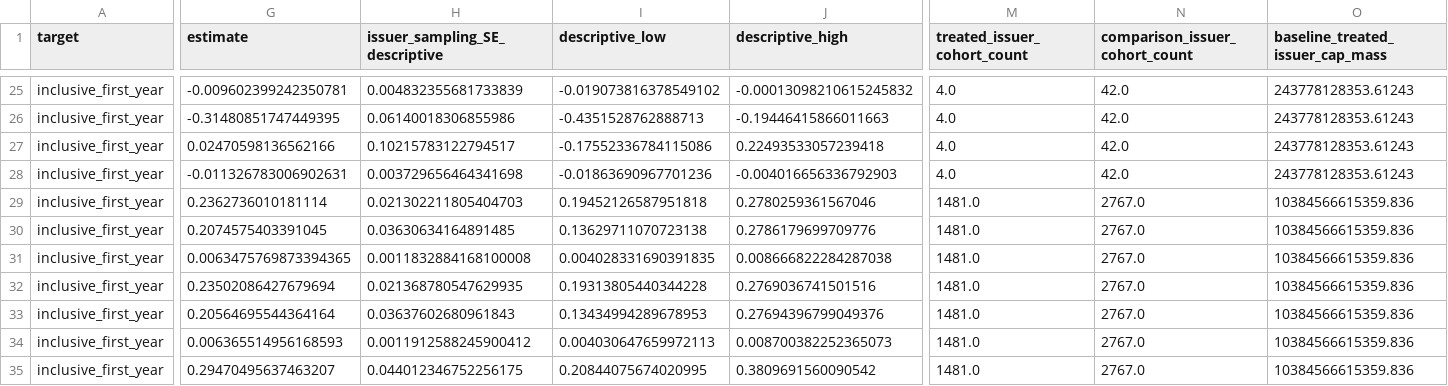
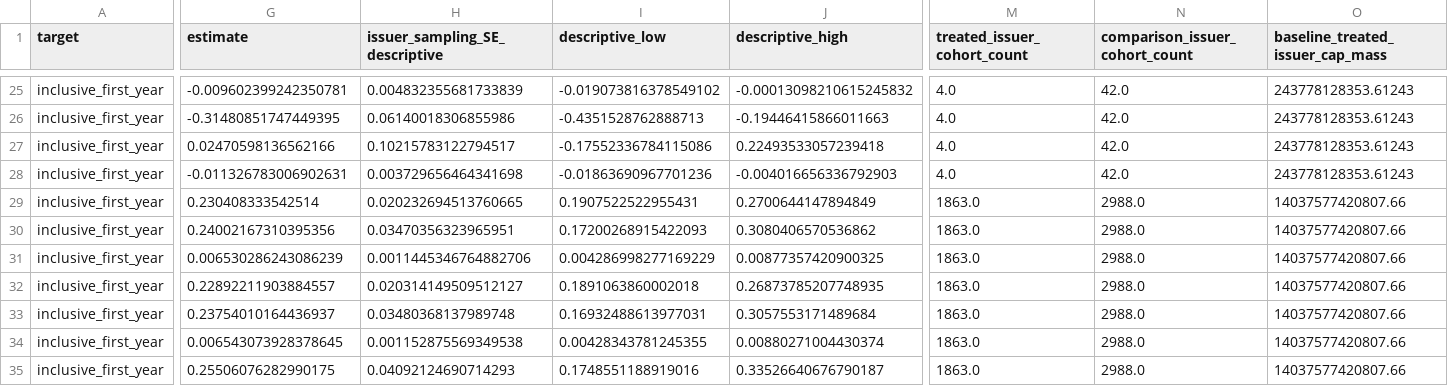
Before and after one commit to hunternbh/policy-diffusion, a CSV file: data/issuers/covered-issuer-family-did.csv, drawn as a sheet; only a part is shown, gaps mark what is left out; the diff covers the shown part only; the diff names each change by its address in the sheet, - before the commit and + after, or states it on an @@ line.

```diff
--- a/data/issuers/covered-issuer-family-did.csv
+++ b/data/issuers/covered-issuer-family-did.csv
-G29 (estimate): 0.2362736010181114
+G29 (estimate): 0.230408333542514
-H29 (issuer_sampling_SE_descriptive): 0.021302211805404703
+H29 (issuer_sampling_SE_descriptive): 0.020232694513760665
-I29 (descriptive_low): 0.19452126587951818
+I29 (descriptive_low): 0.1907522522955431
-J29 (descriptive_high): 0.2780259361567046
+J29 (descriptive_high): 0.2700644147894849
-M29:M35 (treated_issuer_cohort_count): 1481.0
+M29:M35 (treated_issuer_cohort_count): 1863.0
-N29:N35 (comparison_issuer_cohort_count): 2767.0
+N29:N35 (comparison_issuer_cohort_count): 2988.0
-O29:O35 (baseline_treated_issuer_cap_mass): 10384566615359.836
+O29:O35 (baseline_treated_issuer_cap_mass): 14037577420807.66
-G30 (estimate): 0.2074575403391045
+G30 (estimate): 0.24002167310395356
-H30 (issuer_sampling_SE_descriptive): 0.03630634164891485
+H30 (issuer_sampling_SE_descriptive): 0.03470356323965951
-I30 (descriptive_low): 0.13629711070723138
+I30 (descriptive_low): 0.17200268915422093
-J30 (descriptive_high): 0.2786179699709776
+J30 (descriptive_high): 0.3080406570536862
-G31 (estimate): 0.0063475769873394365
+G31 (estimate): 0.006530286243086239
-H31 (issuer_sampling_SE_descriptive): 0.0011832884168100008
+H31 (issuer_sampling_SE_descriptive): 0.0011445346764882706
-I31 (descriptive_low): 0.004028331690391835
+I31 (descriptive_low): 0.004286998277169229
-J31 (descriptive_high): 0.008666822284287038
+J31 (descriptive_high): 0.00877357420900325
-G32 (estimate): 0.23502086427679694
+G32 (estimate): 0.22892211903884557
-H32 (issuer_sampling_SE_descriptive): 0.021368780547629935
+H32 (issuer_sampling_SE_descriptive): 0.020314149509512127
-I32 (descriptive_low): 0.19313805440344228
+I32 (descriptive_low): 0.1891063860002018
-J32 (descriptive_high): 0.2769036741501516
+J32 (descriptive_high): 0.26873785207748935
-G33 (estimate): 0.20564695544364164
+G33 (estimate): 0.23754010164436937
-H33 (issuer_sampling_SE_descriptive): 0.03637602680961843
+H33 (issuer_sampling_SE_descriptive): 0.03480368137989748
-I33 (descriptive_low): 0.13434994289678953
+I33 (descriptive_low): 0.16932488613977031
-J33 (descriptive_high): 0.27694396799049376
+J33 (descriptive_high): 0.3057553171489684
-G34 (estimate): 0.006365514956168593
+G34 (estimate): 0.006543073928378645
-H34 (issuer_sampling_SE_descriptive): 0.0011912588245900412
+H34 (issuer_sampling_SE_descriptive): 0.001152875569349538
-I34 (descriptive_low): 0.004030647659972113
+I34 (descriptive_low): 0.00428343781245355
-J34 (descriptive_high): 0.008700382252365073
+J34 (descriptive_high): 0.00880271004430374
-G35 (estimate): 0.29470495637463207
+G35 (estimate): 0.25506076282990175
-H35 (issuer_sampling_SE_descriptive): 0.044012346752256175
+H35 (issuer_sampling_SE_descriptive): 0.04092124690714293
-I35 (descriptive_low): 0.20844075674020995
+I35 (descriptive_low): 0.1748551188919016
-J35 (descriptive_high): 0.3809691560090542
+J35 (descriptive_high): 0.33526640676790187
```
Also changed, not shown: 122 edited cells elsewhere in this file, data/issuers/all-family-eligibility-and-filing-dispositions.csv, data/issuers/covered-all-leave-one-family-out.csv, 49 other files.
